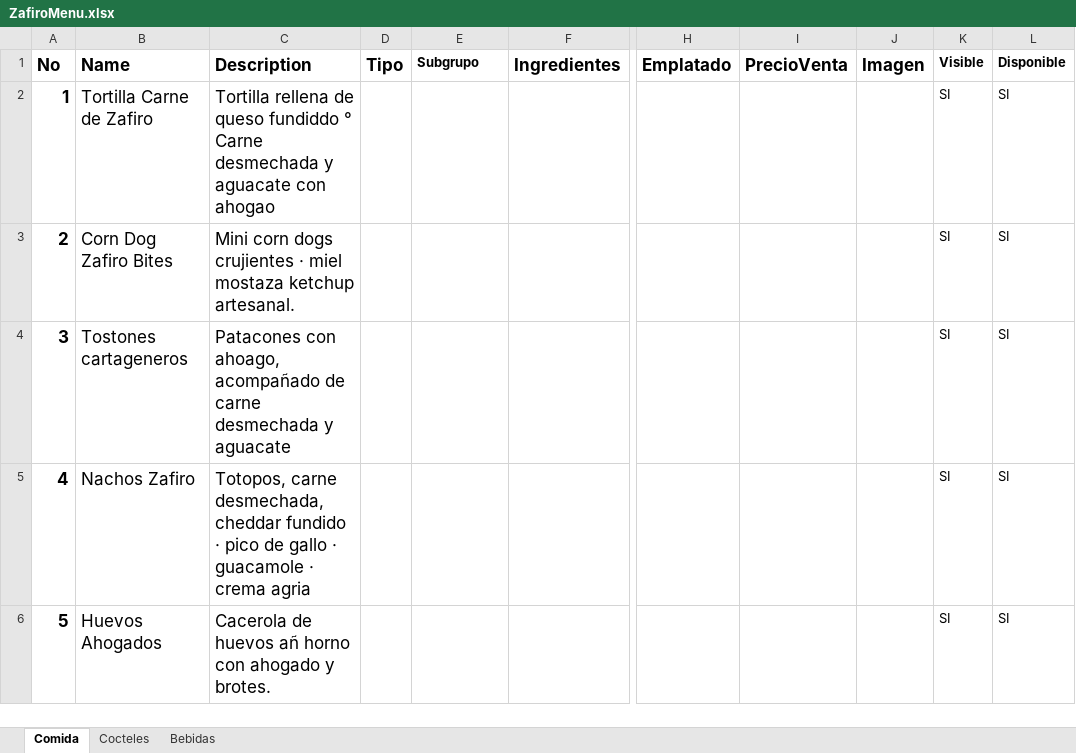
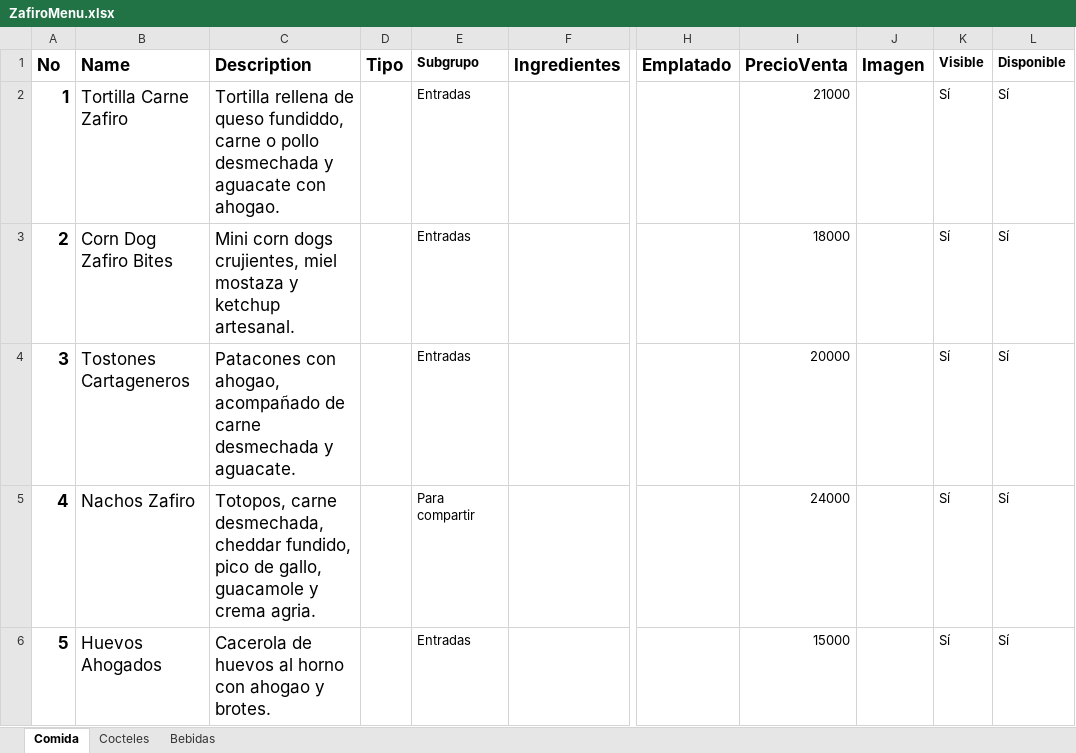
Before and after one commit to YonnierUni/zafiro, an Excel workbook: data/ZafiroMenu.xlsx, sheet Comida, drawn as a sheet; only a part is shown, gaps mark what is left out; values as stored, in another font and other column widths than the file's, no borders; the diff covers the shown part only; the diff names each change by its address in the sheet, - before the commit and + after, or states it on an @@ line.

Commit message:
prices

```diff
--- a/data/ZafiroMenu.xlsx (sheet Comida)
+++ b/data/ZafiroMenu.xlsx (sheet Comida)
-B2 (Name): Tortilla Carne de Zafiro
+B2 (Name): Tortilla Carne Zafiro
-C2 (Description): …de queso fundiddo ° Carne desmechada y aguacate con ahogao
+C2 (Description): …de queso fundiddo, carne o pollo desmechada y aguacate con ahogao.
-E2:E4 (Subgrupo): (empty)
+E2:E4 (Subgrupo): Entradas
-I2 (PrecioVenta): (empty)
+I2 (PrecioVenta): 21000
-K2:K6 (Visible): SI
+K2:K6 (Visible): Sí
-L2:L6 (Disponible): SI
+L2:L6 (Disponible): Sí
-C3 (Description): …corn dogs crujientes · miel mostaza ketchup artesanal.
+C3 (Description): …corn dogs crujientes, miel mostaza y ketchup artesanal.
-I3 (PrecioVenta): (empty)
+I3 (PrecioVenta): 18000
-B4 (Name): Tostones cartageneros
+B4 (Name): Tostones Cartageneros
-C4 (Description): Patacones con ahoago, acompañado de carne desmechada y aguacate
+C4 (Description): Patacones con ahogao, acompañado de carne desmechada y aguacate.
-I4 (PrecioVenta): (empty)
+I4 (PrecioVenta): 20000
-C5 (Description): …desmechada, cheddar fundido · pico de gallo · guacamole · crema agria
+C5 (Description): …desmechada, cheddar fundido, pico de gallo, guacamole y crema agria.
-E5 (Subgrupo): (empty)
+E5 (Subgrupo): Para compartir
-I5 (PrecioVenta): (empty)
+I5 (PrecioVenta): 24000
-C6 (Description): …de huevos añ horno con ahogado y brotes.
+C6 (Description): …de huevos al horno con ahogao y brotes.
-E6 (Subgrupo): (empty)
+E6 (Subgrupo): Entradas
-I6 (PrecioVenta): (empty)
+I6 (PrecioVenta): 15000
```
Also changed, not shown: 79 edited cells elsewhere in this sheet.
